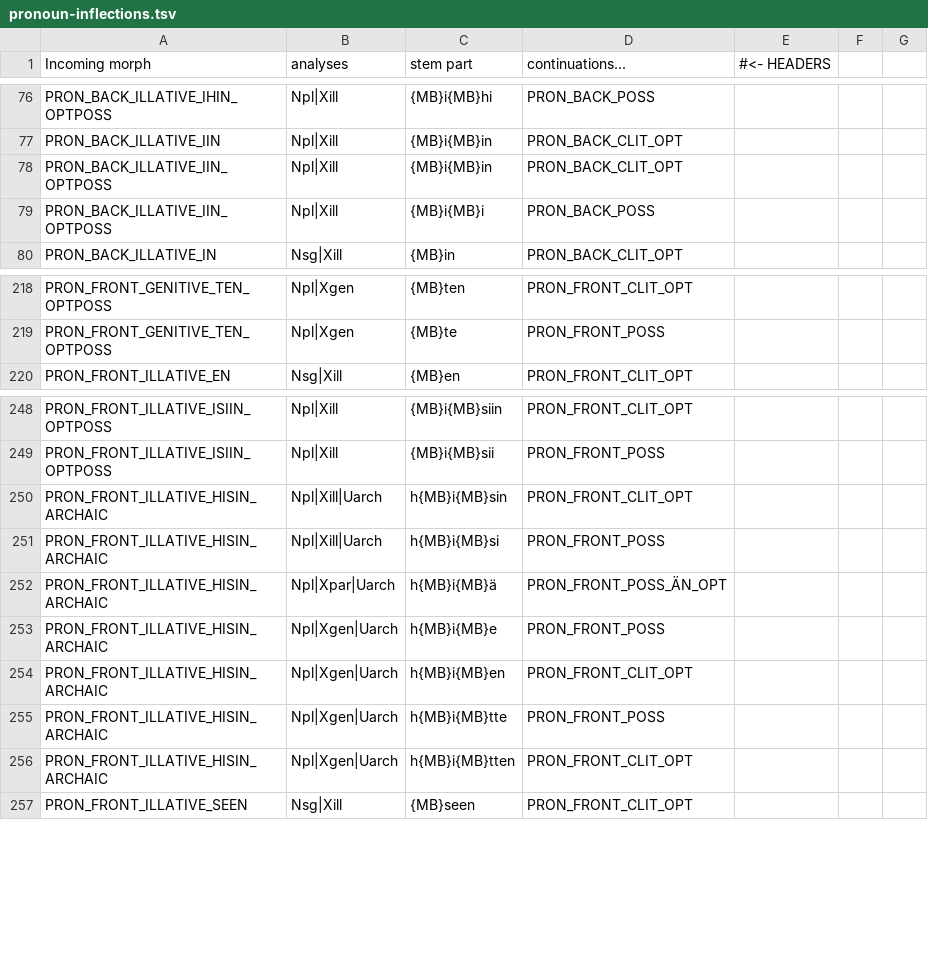
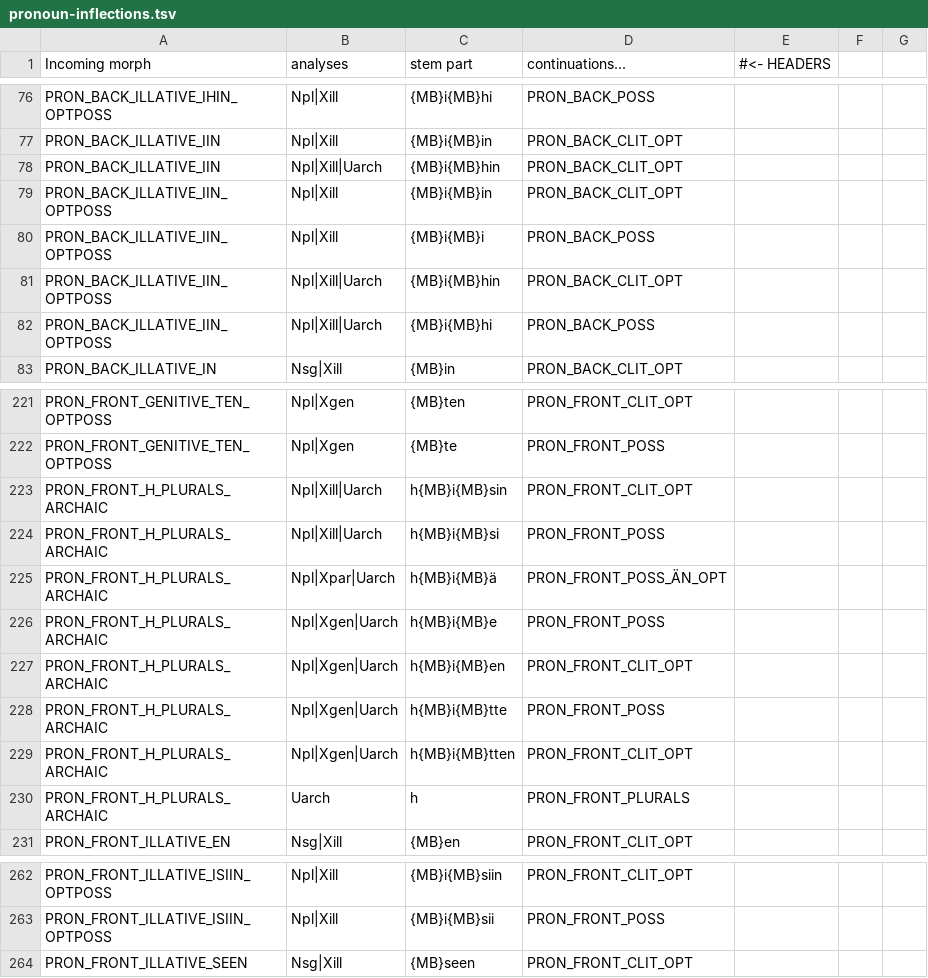
Before and after one commit to flammie/omorfi, a TSV file: src/lexical/continuations/pronoun-inflections.tsv, drawn as a sheet; only a part is shown, gaps mark what is left out; removed rows and columns are numbered as before the commit, all else as after; the diff covers the shown part only; the diff names each change by its address in the sheet, - before the commit and + after, or states it on an @@ line.

Commit message:
Missing archaic plural forms with -h-

```diff
--- a/src/lexical/continuations/pronoun-inflections.tsv
+++ b/src/lexical/continuations/pronoun-inflections.tsv
+row 78: PRON_BACK_ILLATIVE_IIN | Npl|Xill|Uarch | {MB}i{MB}hin | PRON_BACK_CLIT_OPT
+row 81: PRON_BACK_ILLATIVE_IIN_OPTPOSS | Npl|Xill|Uarch | {MB}i{MB}hin | PRON_BACK_CLIT_OPT
+row 82: PRON_BACK_ILLATIVE_IIN_OPTPOSS | Npl|Xill|Uarch | {MB}i{MB}hi | PRON_BACK_POSS
+row 223: PRON_FRONT_H_PLURALS_ARCHAIC | Npl|Xill|Uarch | h{MB}i{MB}sin | PRON_FRONT_CLIT_OPT
+row 224: PRON_FRONT_H_PLURALS_ARCHAIC | Npl|Xill|Uarch | h{MB}i{MB}si | PRON_FRONT_POSS
+row 225: PRON_FRONT_H_PLURALS_ARCHAIC | Npl|Xpar|Uarch | h{MB}i{MB}ä | PRON_FRONT_POSS_ÄN_OPT
+row 226: PRON_FRONT_H_PLURALS_ARCHAIC | Npl|Xgen|Uarch | h{MB}i{MB}e | PRON_FRONT_POSS
+row 227: PRON_FRONT_H_PLURALS_ARCHAIC | Npl|Xgen|Uarch | h{MB}i{MB}en | PRON_FRONT_CLIT_OPT
+row 228: PRON_FRONT_H_PLURALS_ARCHAIC | Npl|Xgen|Uarch | h{MB}i{MB}tte | PRON_FRONT_POSS
+row 229: PRON_FRONT_H_PLURALS_ARCHAIC | Npl|Xgen|Uarch | h{MB}i{MB}tten | PRON_FRONT_CLIT_OPT
+row 230: PRON_FRONT_H_PLURALS_ARCHAIC | Uarch | h | PRON_FRONT_PLURALS
-row 250: PRON_FRONT_ILLATIVE_HISIN_ARCHAIC | Npl|Xill|Uarch | h{MB}i{MB}sin | PRON_FRONT_CLIT_OPT
-row 251: PRON_FRONT_ILLATIVE_HISIN_ARCHAIC | Npl|Xill|Uarch | h{MB}i{MB}si | PRON_FRONT_POSS
-row 252: PRON_FRONT_ILLATIVE_HISIN_ARCHAIC | Npl|Xpar|Uarch | h{MB}i{MB}ä | PRON_FRONT_POSS_ÄN_OPT
-row 253: PRON_FRONT_ILLATIVE_HISIN_ARCHAIC | Npl|Xgen|Uarch | h{MB}i{MB}e | PRON_FRONT_POSS
-row 254: PRON_FRONT_ILLATIVE_HISIN_ARCHAIC | Npl|Xgen|Uarch | h{MB}i{MB}en | PRON_FRONT_CLIT_OPT
-row 255: PRON_FRONT_ILLATIVE_HISIN_ARCHAIC | Npl|Xgen|Uarch | h{MB}i{MB}tte | PRON_FRONT_POSS
-row 256: PRON_FRONT_ILLATIVE_HISIN_ARCHAIC | Npl|Xgen|Uarch | h{MB}i{MB}tten | PRON_FRONT_CLIT_OPT
```
Also changed, not shown: 3 added rows elsewhere in this file, src/lexical/continuations/adjective-inflections.tsv, src/lexical/continuations/noun-inflections.tsv, 2 other files.
